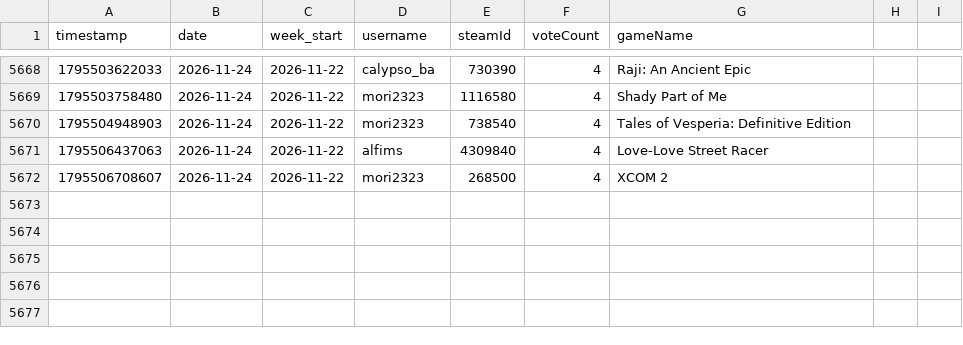
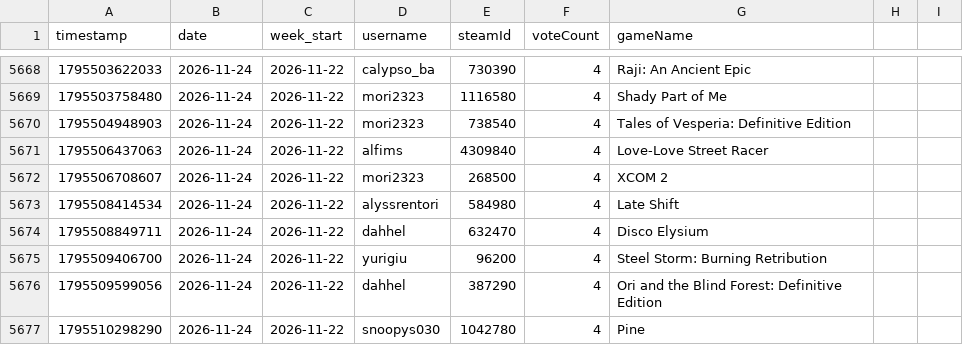
Before and after one commit to zosky/zoskyCube-archive, a CSV file: data/gauntlet-votes-2026-11.csv, drawn as a sheet; only a part is shown, gaps mark what is left out.

```diff
--- a/data/gauntlet-votes-2026-11.csv
+++ b/data/gauntlet-votes-2026-11.csv
@@ -5672 +5672,6 @@ timestamp,date,week_start,username,steamId,voteCount,gameName
 1795506708607,2026-11-24,2026-11-22,mori2323,268500,4,XCOM 2
+1795508414534,2026-11-24,2026-11-22,alyssrentori,584980,4,Late Shift
+1795508849711,2026-11-24,2026-11-22,dahhel,632470,4,Disco Elysium
+1795509406700,2026-11-24,2026-11-22,yurigiu,96200,4,Steel Storm: Burning Retribution
+1795509599056,2026-11-24,2026-11-22,dahhel,387290,4,Ori and the Blind Forest: Definitive Edition
+1795510298290,2026-11-24,2026-11-22,snoopys030,1042780,4,Pine
```
Also changed, not shown: data/bootloop-handouts-2026-11.csv, data/bootloop-sessions-2026-11.csv, 4 other files.
